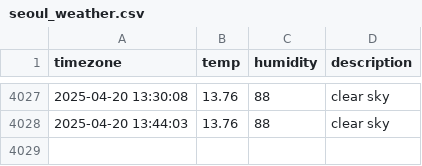
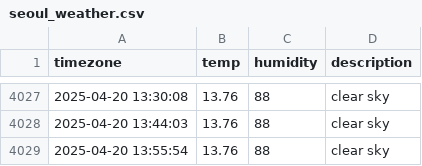
Before and after one commit to osmanthus0204/seoul_weather, a CSV file: seoul_weather.csv, drawn as a sheet; only a part is shown, gaps mark what is left out.

```diff
--- a/seoul_weather.csv
+++ b/seoul_weather.csv
@@ -4028 +4028,2 @@ timezone,temp,humidity,description
 2025-04-20 13:44:03,13.76,88,clear sky
+2025-04-20 13:55:54,13.76,88,clear sky
```
